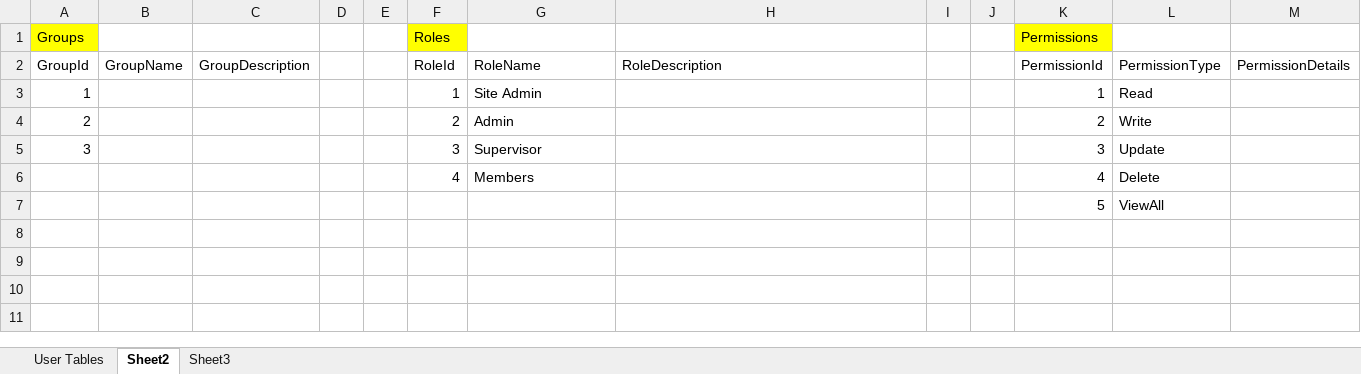
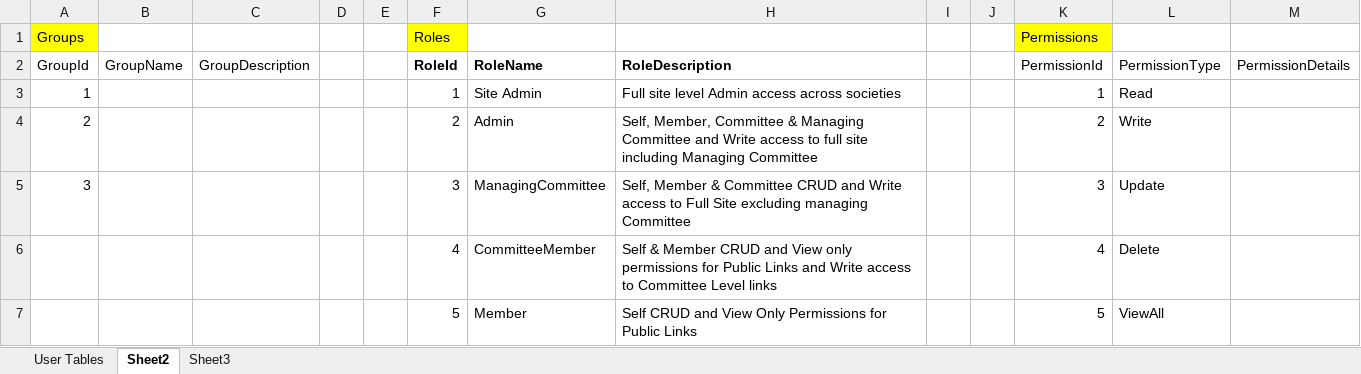
Before and after one commit to mouneel/SocietyMeetup, an Excel workbook: Docs/Technical/DBDesign/Login_Registration.xlsx, sheet Sheet2, drawn as a sheet; values as stored, in another font and other column widths than the file's, no borders; removed rows and columns are numbered as before the commit, all else as after; the diff names each change by its address in the sheet, - before the commit and + after, or states it on an @@ line.

```diff
--- a/Docs/Technical/DBDesign/Login_Registration.xlsx (sheet Sheet2)
+++ b/Docs/Technical/DBDesign/Login_Registration.xlsx (sheet Sheet2)
-F2:H2 bold: off
+F2:H2 bold: on
-H3 (RoleDescription): (empty)
+H3 (RoleDescription): Full site level Admin access across societies
-H4 (RoleDescription): (empty)
+H4 (RoleDescription): Self, Member, Committee & Managing Committee and Write access to full site including Managing Committee
-G5 (RoleName): Supervisor
+G5 (RoleName): ManagingCommittee
-H5 (RoleDescription): (empty)
+H5 (RoleDescription): Self, Member & Committee CRUD and Write access to Full Site excluding managing Committee
-G6 (RoleName): Members
+G6 (RoleName): CommitteeMember
-H6 (RoleDescription): (empty)
+H6 (RoleDescription): Self & Member CRUD and View only permissions for Public Links and Write access to Committee Level links
-row 7:  |  |  |  |  |  |  |  |  |  | 5 | ViewAll
+row 7:  |  |  |  |  | 5 | Member | Self CRUD and View Only Permissions for Public Links |  |  | 5 | ViewAll
```
Also changed, not shown: sheet User Tables, 24 other files.
